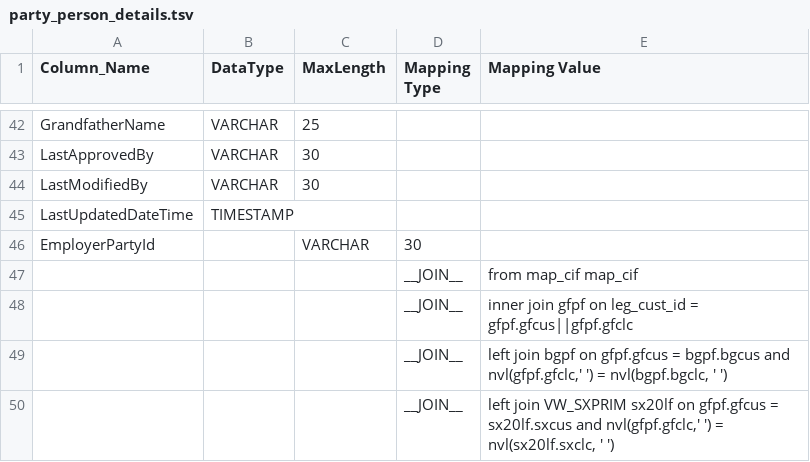
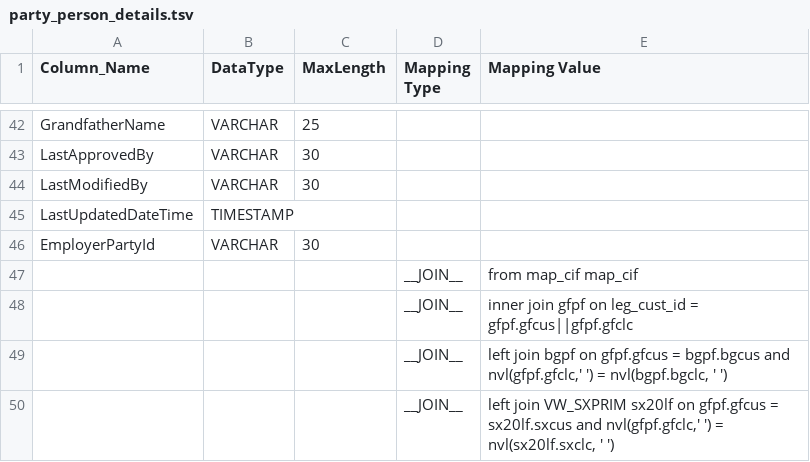
Before and after one commit to ennovatenow/precision-100-migration-templates, a TSV file: mixed-eq3-essence/containers/transform-eq3-essence-customer/party_person_details.tsv, drawn as a sheet; only a part is shown, gaps mark what is left out.

Commit message:
Update party_person_details.tsv

```diff
--- a/mixed-eq3-essence/containers/transform-eq3-essence-customer/party_person_details.tsv
+++ b/mixed-eq3-essence/containers/transform-eq3-essence-customer/party_person_details.tsv
@@ -45,3 +45,3 @@ LastModifiedBy	VARCHAR	30
 LastUpdatedDateTime	TIMESTAMP			
-EmployerPartyId		VARCHAR	30		
+EmployerPartyId	VARCHAR	30		
 			__JOIN__	from map_cif map_cif
```
